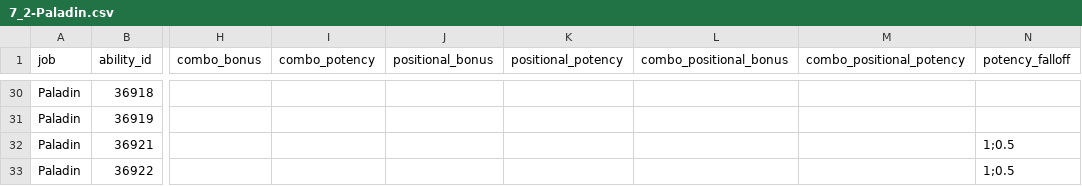
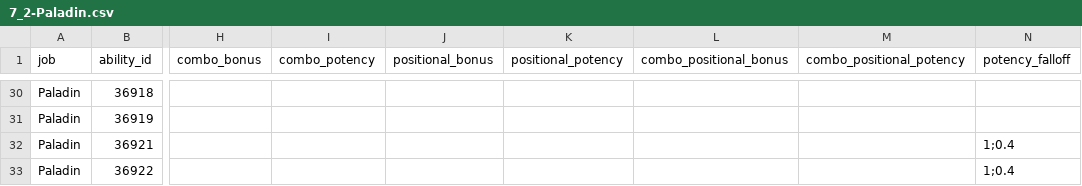
Before and after one commit to ffxiv-acerola/how_bad_was_my_crit_in_xiv, a CSV file: fflogs_rotation/job_data/potencies/tank/Paladin/7_2-Paladin.csv, drawn as a sheet; only a part is shown, gaps mark what is left out; the diff covers the shown part only; the diff names each change by its address in the sheet, - before the commit and + after, or states it on an @@ line.

Commit message:
Tank patch 7.2 potency updates

```diff
--- a/fflogs_rotation/job_data/potencies/tank/Paladin/7_2-Paladin.csv
+++ b/fflogs_rotation/job_data/potencies/tank/Paladin/7_2-Paladin.csv
-N32:N33 (potency_falloff): 1;0.5
+N32:N33 (potency_falloff): 1;0.4
```
Also changed, not shown: 13 edited cells elsewhere in this file, fflogs_rotation/job_data/potencies/tank/DarkKnight/7_2-DarkKnight.csv, fflogs_rotation/job_data/potencies/tank/Gunbreaker/7_2-Gunbreaker.csv, 1 other file.
